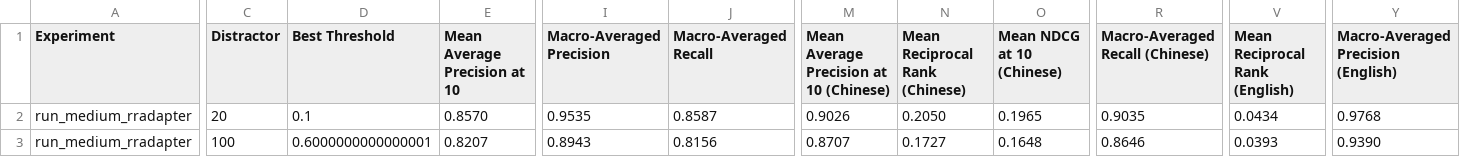
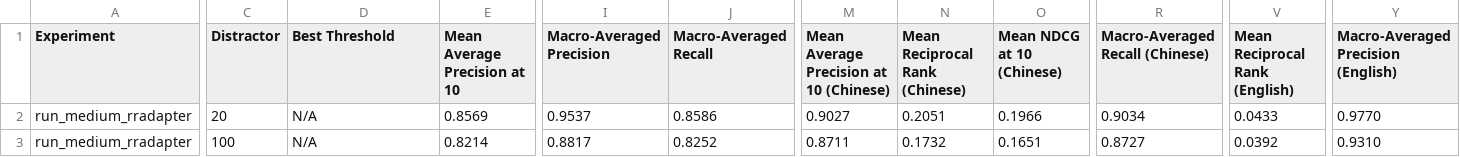
Before and after one commit to Amiannn/espnet, a CSV file: egs2/esun/asr1_contextual/context_retrieval_results.csv, drawn as a sheet; only a part is shown, gaps mark what is left out; the diff covers the shown part only; the diff names each change by its address in the sheet, - before the commit and + after, or states it on an @@ line.

```diff
--- a/egs2/esun/asr1_contextual/context_retrieval_results.csv
+++ b/egs2/esun/asr1_contextual/context_retrieval_results.csv
-D2 (Best Threshold): 0.1
+D2 (Best Threshold): N/A
-E2 (Mean Average Precision at 10): 0.8570
+E2 (Mean Average Precision at 10): 0.8569
-I2 (Macro-Averaged Precision): 0.9535
+I2 (Macro-Averaged Precision): 0.9537
-J2 (Macro-Averaged Recall): 0.8587
+J2 (Macro-Averaged Recall): 0.8586
-M2: 0.9026
+M2: 0.9027
-N2 (Mean Reciprocal Rank (Chinese)): 0.2050
+N2 (Mean Reciprocal Rank (Chinese)): 0.2051
-O2 (Mean NDCG at 10 (Chinese)): 0.1965
+O2 (Mean NDCG at 10 (Chinese)): 0.1966
-R2 (Macro-Averaged Recall (Chinese)): 0.9035
+R2 (Macro-Averaged Recall (Chinese)): 0.9034
-V2 (Mean Reciprocal Rank (English)): 0.0434
+V2 (Mean Reciprocal Rank (English)): 0.0433
-Y2: 0.9768
+Y2: 0.9770
-D3 (Best Threshold): 0.6000000000000001
+D3 (Best Threshold): N/A
-E3 (Mean Average Precision at 10): 0.8207
+E3 (Mean Average Precision at 10): 0.8214
-I3 (Macro-Averaged Precision): 0.8943
+I3 (Macro-Averaged Precision): 0.8817
-J3 (Macro-Averaged Recall): 0.8156
+J3 (Macro-Averaged Recall): 0.8252
-M3: 0.8707
+M3: 0.8711
-N3 (Mean Reciprocal Rank (Chinese)): 0.1727
+N3 (Mean Reciprocal Rank (Chinese)): 0.1732
-O3 (Mean NDCG at 10 (Chinese)): 0.1648
+O3 (Mean NDCG at 10 (Chinese)): 0.1651
-R3 (Macro-Averaged Recall (Chinese)): 0.8646
+R3 (Macro-Averaged Recall (Chinese)): 0.8727
-V3 (Mean Reciprocal Rank (English)): 0.0393
+V3 (Mean Reciprocal Rank (English)): 0.0392
-Y3: 0.9390
+Y3: 0.9310
```
Also changed, not shown: 29 edited cells elsewhere in this file, 4 other files.
